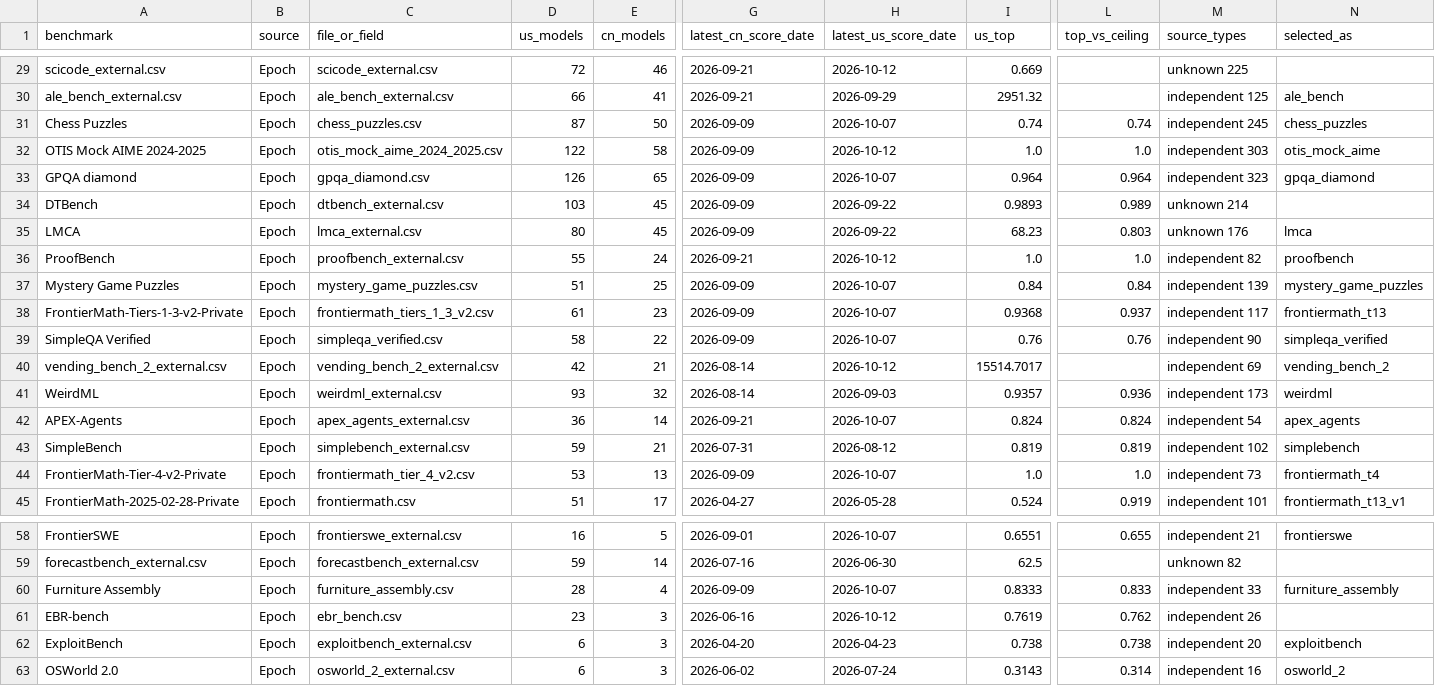
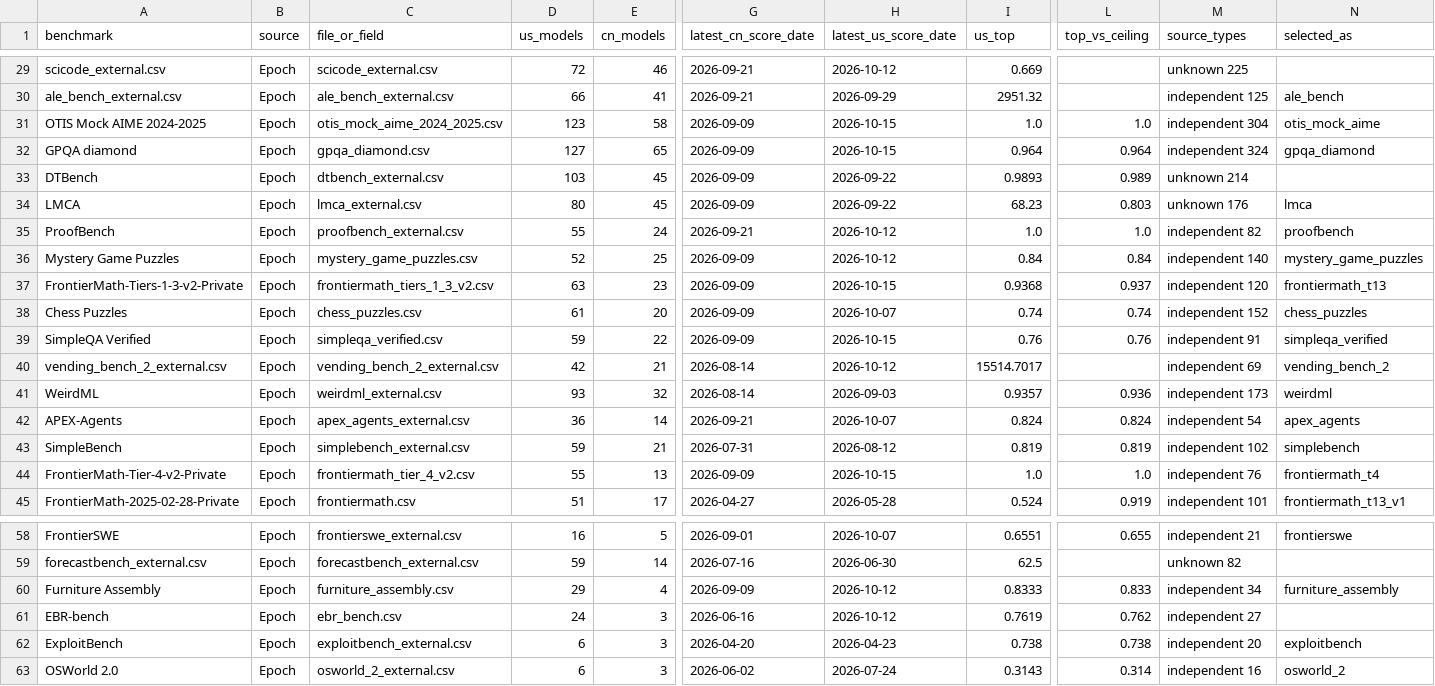
Before and after one commit to JackZamora1/us-china-ai-gap, a CSV file: data/inventory.csv, drawn as a sheet; only a part is shown, gaps mark what is left out; removed rows and columns are numbered as before the commit, all else as after; rows hold the shown columns only; the diff covers the shown part only; the diff names each change by its address in the sheet, - before the commit and + after, or states it on an @@ line.

```diff
--- a/data/inventory.csv
+++ b/data/inventory.csv
-row 31: Chess Puzzles | Epoch | chess_puzzles.csv | 87 | 50 | 2026-09-09 | 2026-10-07 | 0.74 | 0.74 | independent 245 | chess_puzzles
-D31 (us_models): 122
+D31 (us_models): 123
-H31 (latest_us_score_date): 2026-10-12
+H31 (latest_us_score_date): 2026-10-15
-M31 (source_types): independent 303
+M31 (source_types): independent 304
-D32 (us_models): 126
+D32 (us_models): 127
-H32 (latest_us_score_date): 2026-10-07
+H32 (latest_us_score_date): 2026-10-15
-M32 (source_types): independent 323
+M32 (source_types): independent 324
-D36 (us_models): 51
+D36 (us_models): 52
-H36 (latest_us_score_date): 2026-10-07
+H36 (latest_us_score_date): 2026-10-12
-M36 (source_types): independent 139
+M36 (source_types): independent 140
-D37 (us_models): 61
+D37 (us_models): 63
-H37 (latest_us_score_date): 2026-10-07
+H37 (latest_us_score_date): 2026-10-15
-M37 (source_types): independent 117
+M37 (source_types): independent 120
+row 38: Chess Puzzles | Epoch | chess_puzzles.csv | 61 | 20 | 2026-09-09 | 2026-10-07 | 0.74 | 0.74 | independent 152 | chess_puzzles
-D39 (us_models): 58
+D39 (us_models): 59
-H39 (latest_us_score_date): 2026-10-07
+H39 (latest_us_score_date): 2026-10-15
-M39 (source_types): independent 90
+M39 (source_types): independent 91
-D44 (us_models): 53
+D44 (us_models): 55
-H44 (latest_us_score_date): 2026-10-07
+H44 (latest_us_score_date): 2026-10-15
-M44 (source_types): independent 73
+M44 (source_types): independent 76
-D60 (us_models): 28
+D60 (us_models): 29
-H60 (latest_us_score_date): 2026-10-07
+H60 (latest_us_score_date): 2026-10-12
-M60 (source_types): independent 33
+M60 (source_types): independent 34
-D61 (us_models): 23
+D61 (us_models): 24
-M61 (source_types): independent 26
+M61 (source_types): independent 27
```
Also changed, not shown: 29 edited cells elsewhere in this file, data/arena_text_tops.csv, data/benchmarks.csv, 6 other files.
